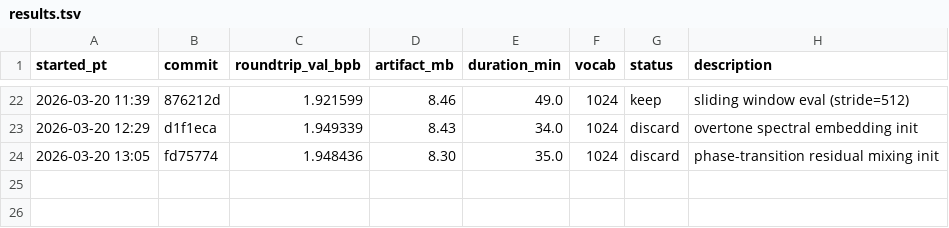
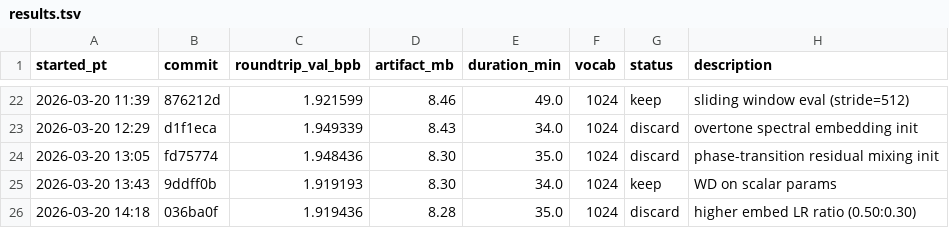
Before and after one commit to joyceyan/parameter-golf-fork, a TSV file: results.tsv, drawn as a sheet; only a part is shown, gaps mark what is left out.

```diff
--- a/results.tsv
+++ b/results.tsv
@@ -24 +24,3 @@ started_pt	commit	roundtrip_val_bpb	artifact_mb	duration_min	vocab	status	descri
 2026-03-20 13:05	fd75774	1.948436	8.30	35.0	1024	discard	phase-transition residual mixing init
+2026-03-20 13:43	9ddff0b	1.919193	8.30	34.0	1024	keep	WD on scalar params
+2026-03-20 14:18	036ba0f	1.919436	8.28	35.0	1024	discard	higher embed LR ratio (0.50:0.30)
```
Also changed, not shown: 2 other files.
